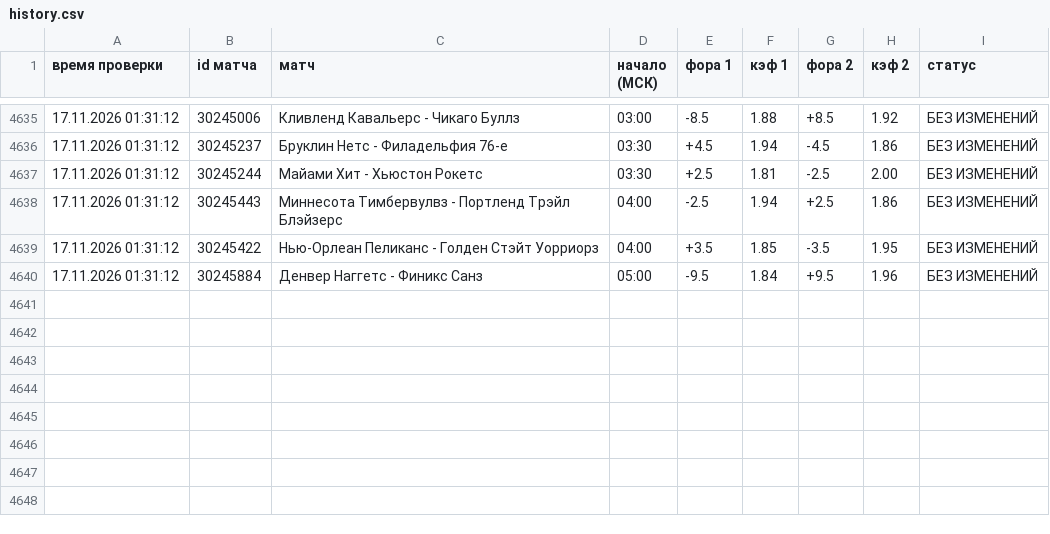
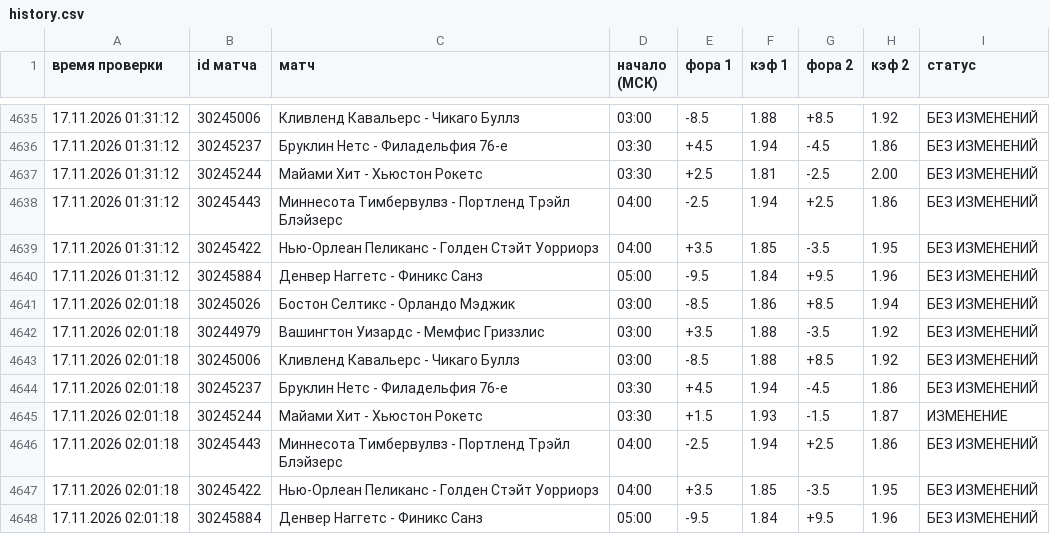
Before and after one commit to vdgreenstore-cloud/nba-fora-monitor, a CSV file: data/history.csv, drawn as a sheet; only a part is shown, gaps mark what is left out.

```diff
--- a/data/history.csv
+++ b/data/history.csv
@@ -4640 +4640,9 @@
 17.11.2026 01:31:12;30245884;Денвер Наггетс - Финикс Санз;05:00;-9.5;1.84;+9.5;1.96;БЕЗ ИЗМЕНЕНИЙ
+17.11.2026 02:01:18;30245026;Бостон Селтикс - Орландо Мэджик;03:00;-8.5;1.86;+8.5;1.94;БЕЗ ИЗМЕНЕНИЙ
+17.11.2026 02:01:18;30244979;Вашингтон Уизардс - Мемфис Гриззлис;03:00;+3.5;1.88;-3.5;1.92;БЕЗ ИЗМЕНЕНИЙ
+17.11.2026 02:01:18;30245006;Кливленд Кавальерс - Чикаго Буллз;03:00;-8.5;1.88;+8.5;1.92;БЕЗ ИЗМЕНЕНИЙ
+17.11.2026 02:01:18;30245237;Бруклин Нетс - Филадельфия 76-е;03:30;+4.5;1.94;-4.5;1.86;БЕЗ ИЗМЕНЕНИЙ
+17.11.2026 02:01:18;30245244;Майами Хит - Хьюстон Рокетс;03:30;+1.5;1.93;-1.5;1.87;ИЗМЕНЕНИЕ
+17.11.2026 02:01:18;30245443;Миннесота Тимбервулвз - Портленд Трэйл Блэйзерс;04:00;-2.5;1.94;+2.5;1.86;БЕЗ ИЗМЕНЕНИЙ
+17.11.2026 02:01:18;30245422;Нью-Орлеан Пеликанс - Голден Стэйт Уорриорз;04:00;+3.5;1.85;-3.5;1.95;БЕЗ ИЗМЕНЕНИЙ
+17.11.2026 02:01:18;30245884;Денвер Наггетс - Финикс Санз;05:00;-9.5;1.84;+9.5;1.96;БЕЗ ИЗМЕНЕНИЙ
```
Also changed, not shown: 30 other files.
